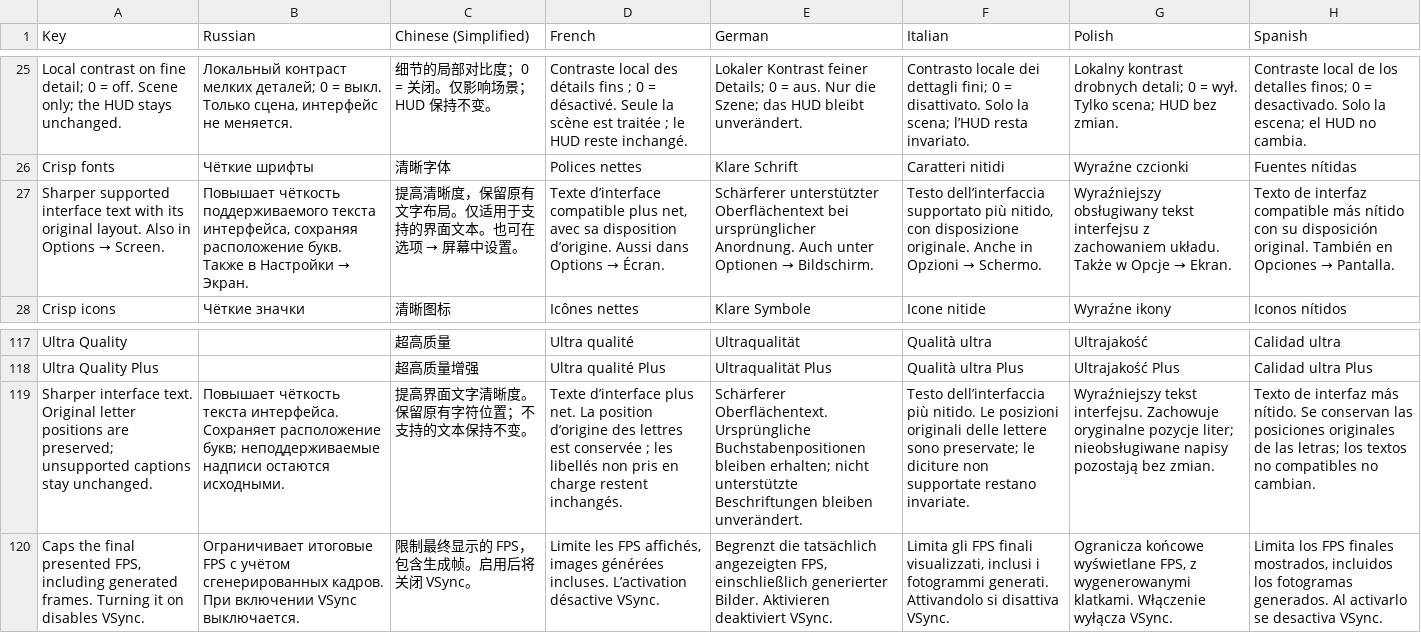
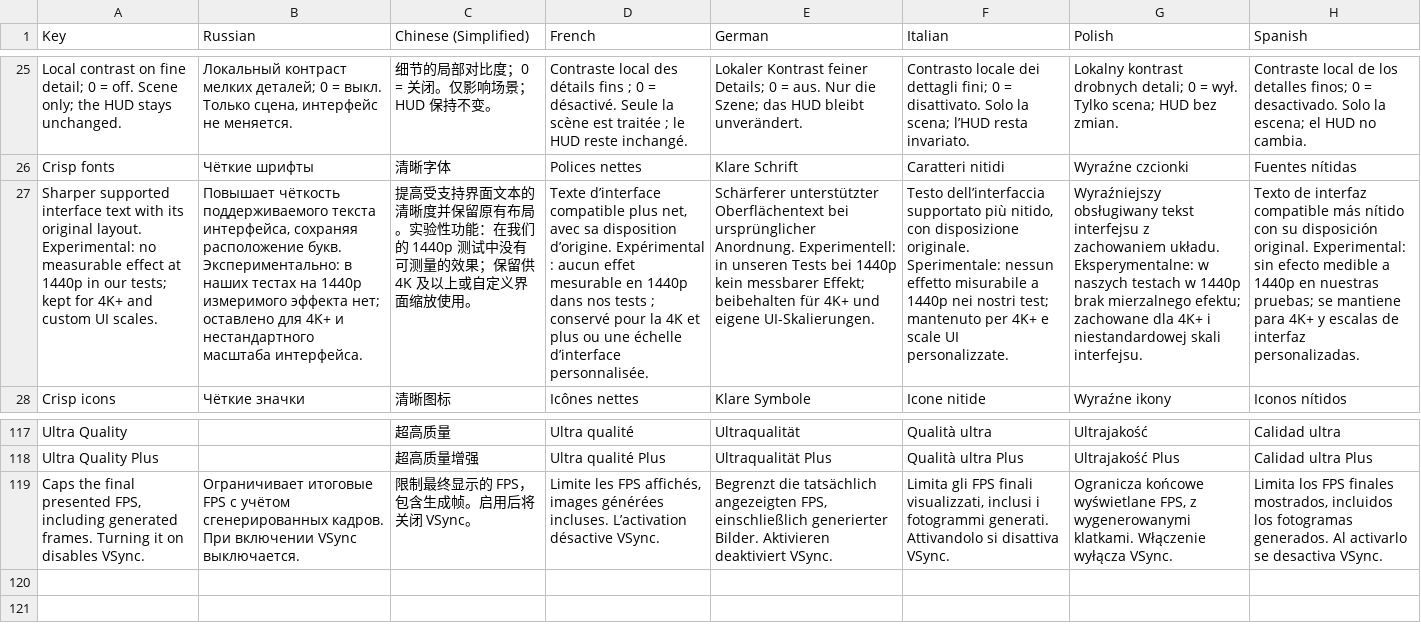
Before and after one commit to UberMorgott/PhoenixPoint-Mod-Renderforge, a CSV file: src/Localization/strings.csv, drawn as a sheet; only a part is shown, gaps mark what is left out; the diff names each change by its address in the sheet, - before the commit and + after, or states it on an @@ line.

```diff
--- a/src/Localization/strings.csv
+++ b/src/Localization/strings.csv
@@ A27 (Key): …original layout. Also in Options → Screen. → …original layout. Experimental: no measurable effect at 1440p in our tests; kept for 4K+ and custom UI scales. @@
@@ B27 (Russian): …расположение букв. Также в Настройки → Экран. → …расположение букв. Экспериментально: в наших тестах на 1440p измеримого эффекта нет; оставлено для 4K+ и нестандартного масштаба интерфейса. @@
@@ C27 (Chinese (Simplified)): 提高清晰度，保留原有文字布局。仅适用于支持的界面文本。也可在选项 → 屏幕中设置。 → 提高受支持界面文本的清晰度并保留原有布局。实验性功能：在我们的 1440p 测试中没有可测量的效果；保留供 4K 及以上或自定义界面缩放使用。 @@
@@ D27 (French): …disposition d’origine. Aussi dans Options → Écran. → …disposition d’origine. Expérimental : aucun effet mesurable en 1440p dans nos tests ; conservé pour la 4K et plus ou une échelle d’interface personnalisée. @@
@@ E27 (German): …ursprünglicher Anordnung. Auch unter Optionen → Bildschirm. → …ursprünglicher Anordnung. Experimentell: in unseren Tests bei 1440p kein messbarer Effekt; beibehalten für 4K+ und eigene UI-Skalierungen. @@
@@ F27 (Italian): …disposizione originale. Anche in Opzioni → Schermo. → …disposizione originale. Sperimentale: nessun effetto misurabile a 1440p nei nostri test; mantenuto per 4K+ e scale UI personalizzate. @@
@@ G27 (Polish): …zachowaniem układu. Także w Opcje → Ekran. → …zachowaniem układu. Eksperymentalne: w naszych testach w 1440p brak mierzalnego efektu; zachowane dla 4K+ i niestandardowej skali interfejsu. @@
@@ H27 (Spanish): …disposición original. También en Opciones → Pantalla. → …disposición original. Experimental: sin efecto medible a 1440p en nuestras pruebas; se mantiene para 4K+ y escalas de interfaz personalizadas. @@
-row 119: Sharper interface text. Original letter positions are preserved; unsupported captions stay unchanged. | Повышает чёткость текста интерфейса. Сохраняет расположение букв; неподдерживаемые надписи остаются исходными. | 提高界面文字清晰度。保留原有字符位置；不支持的文本保持不变。 | Texte d’interface plus net. La position d’origine des lettres est conservée ; les libellés non pris en charge restent inchangés. | Schärferer Oberflächentext. Ursprüngliche Buchstabenpositionen bleiben erhalten; nicht unterstützte Beschriftungen bleiben unverändert. | Testo dell’interfaccia più nitido. Le posizioni originali delle lettere sono preservate; le diciture non supportate restano invariate. | Wyraźniejszy tekst interfejsu. Zachowuje oryginalne pozycje liter; nieobsługiwane napisy pozostają bez zmian. | Texto de interfaz más nítido. Se conservan las posiciones originales de las letras; los textos no compatibles no cambian.
```
Also changed, not shown: 5 other files.
